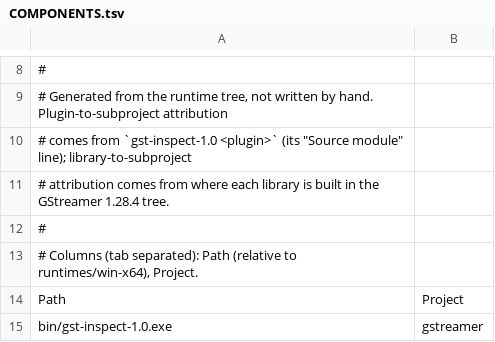
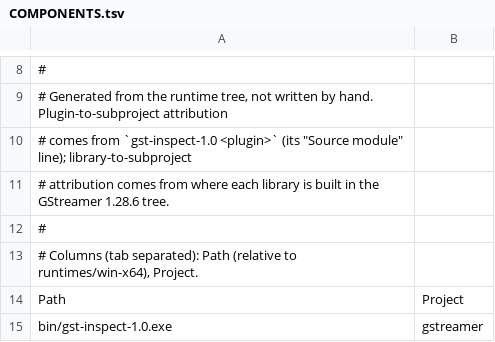
Before and after one commit to masa-iwm/ProcessRecorderApp, a TSV file: licenses/third-party/COMPONENTS.tsv, drawn as a sheet; only a part is shown, gaps mark what is left out.

```diff
--- a/licenses/third-party/COMPONENTS.tsv
+++ b/licenses/third-party/COMPONENTS.tsv
@@ -10,3 +10,3 @@
 # comes from `gst-inspect-1.0 <plugin>` (its "Source module" line); library-to-subproject
-# attribution comes from where each library is built in the GStreamer 1.28.4 tree.
+# attribution comes from where each library is built in the GStreamer 1.28.6 tree.
 #
```
Also changed, not shown: licenses/third-party/SOURCES.tsv, 5 other files.
